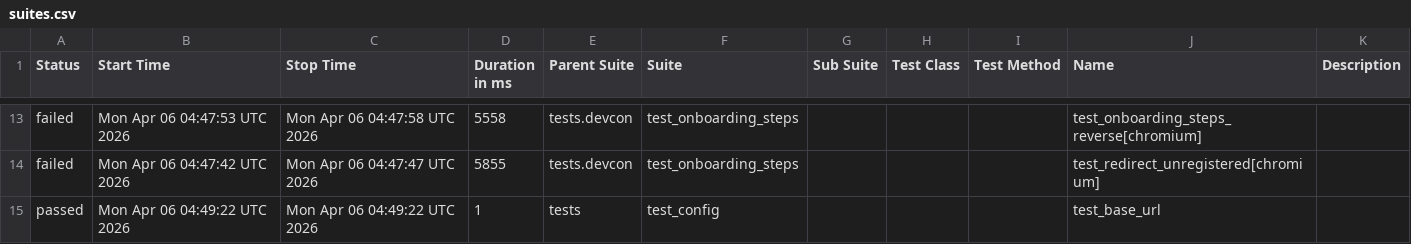
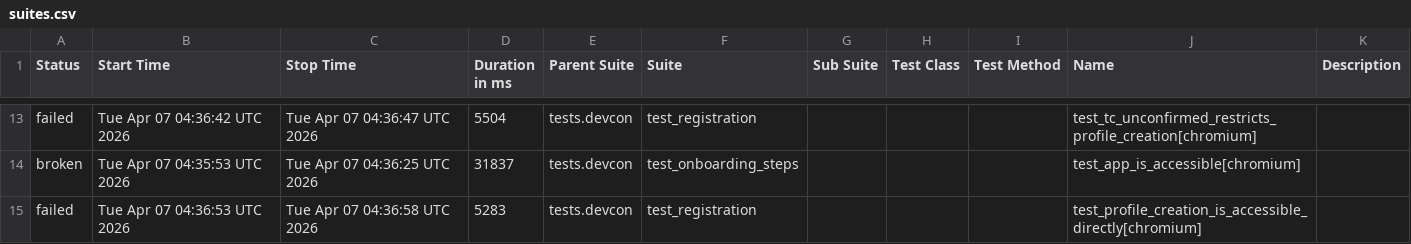
Before and after one commit to andrea-055/devcon_smoke_test, a CSV file: ETH.limo/data/suites.csv, drawn as a sheet; only a part is shown, gaps mark what is left out; the diff covers the shown part only.

```diff
--- a/ETH.limo/data/suites.csv
+++ b/ETH.limo/data/suites.csv
@@ -13,3 +13,3 @@
-"failed","Mon Apr 06 04:47:53 UTC 2026","Mon Apr 06 04:47:58 UTC 2026","5558","tests.devcon","test_onboarding_steps","","","","test_onboarding_steps_reverse[chromium]",""
-"failed","Mon Apr 06 04:47:42 UTC 2026","Mon Apr 06 04:47:47 UTC 2026","5855","tests.devcon","test_onboarding_steps","","","","test_redirect_unregistered[chromium]",""
-"passed","Mon Apr 06 04:49:22 UTC 2026","Mon Apr 06 04:49:22 UTC 2026","1","tests","test_config","","","","test_base_url",""
+"failed","Tue Apr 07 04:36:42 UTC 2026","Tue Apr 07 04:36:47 UTC 2026","5504","tests.devcon","test_registration","","","","test_tc_unconfirmed_restricts_profile_creation[chromium]",""
+"broken","Tue Apr 07 04:35:53 UTC 2026","Tue Apr 07 04:36:25 UTC 2026","31837","tests.devcon","test_onboarding_steps","","","","test_app_is_accessible[chromium]",""
+"failed","Tue Apr 07 04:36:53 UTC 2026","Tue Apr 07 04:36:58 UTC 2026","5283","tests.devcon","test_registration","","","","test_profile_creation_is_accessible_directly[chromium]",""
```
Also changed, not shown: 4 added rows, 4 removed rows and 24 edited cells elsewhere in this file, 54 other files.
